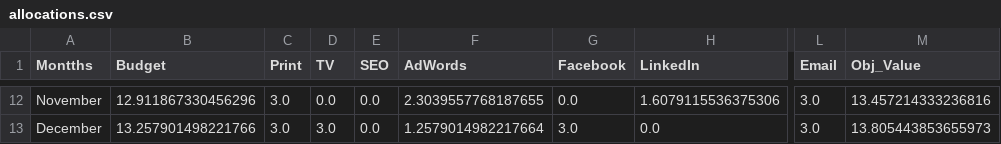
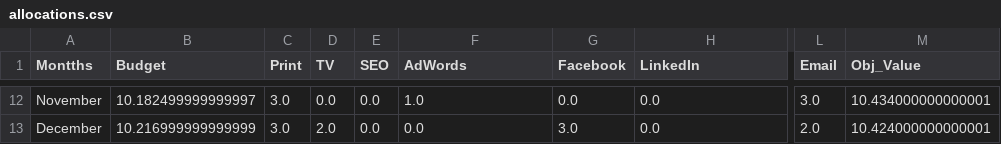
Before and after one commit to mostwanted-786/Optimization_Project, a CSV file: allocations.csv, drawn as a sheet; only a part is shown, gaps mark what is left out; the diff covers the shown part only; the diff names each change by its address in the sheet, - before the commit and + after, or states it on an @@ line.

```diff
--- a/allocations.csv
+++ b/allocations.csv
-B12 (Budget): 12.911867330456296
+B12 (Budget): 10.182499999999997
-F12 (AdWords): 2.3039557768187655
+F12 (AdWords): 1.0
-H12 (LinkedIn): 1.6079115536375306
+H12 (LinkedIn): 0.0
-M12 (Obj_Value): 13.457214333236816
+M12 (Obj_Value): 10.434000000000001
-B13 (Budget): 13.257901498221766
+B13 (Budget): 10.216999999999999
-D13 (TV): 3.0
+D13 (TV): 2.0
-F13 (AdWords): 1.2579014982217664
+F13 (AdWords): 0.0
-L13 (Email): 3.0
+L13 (Email): 2.0
-M13 (Obj_Value): 13.805443853655973
+M13 (Obj_Value): 10.424000000000001
```
Also changed, not shown: 32 edited cells elsewhere in this file, 1 other file.
